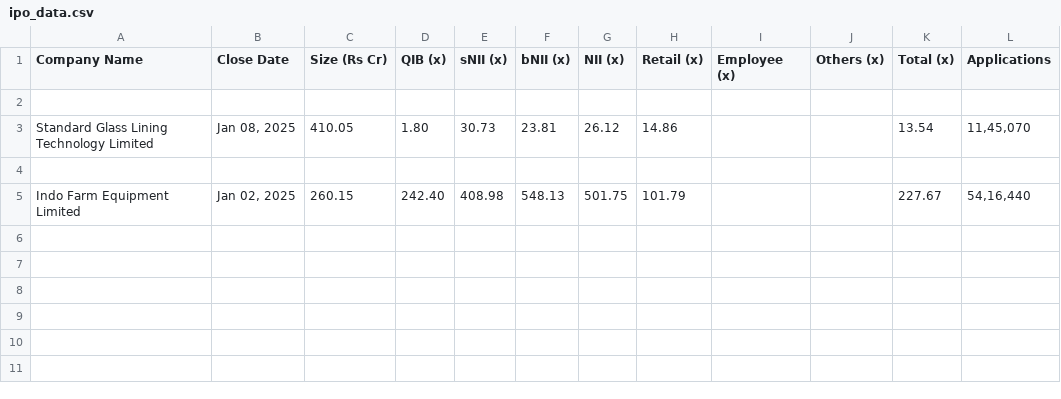
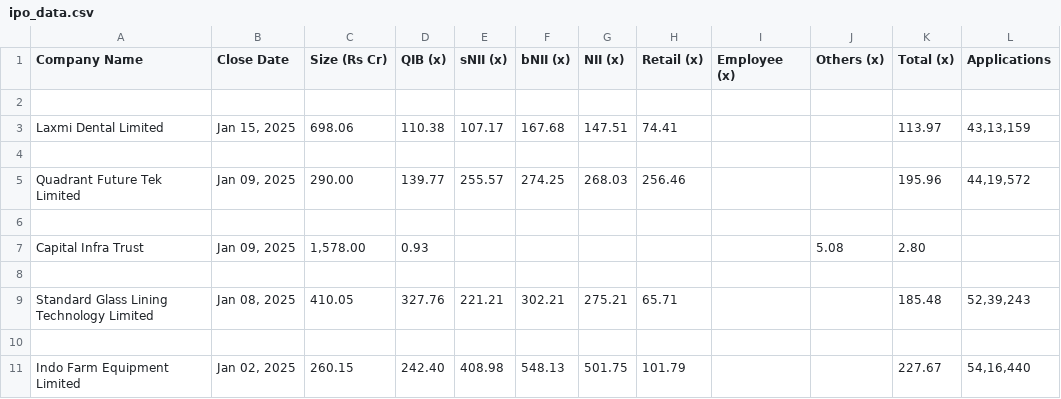
Before and after one commit to Abhi-GenAI/daily-python-script, a CSV file: ipo_data.csv, drawn as a sheet.

```diff
--- a/ipo_data.csv
+++ b/ipo_data.csv
@@ -2,3 +2,9 @@ Company Name,Close Date,Size (Rs Cr),QIB (x),sNII (x),bNII (x),NII (x),Retail (x
 
-Standard Glass Lining Technology Limited,"Jan 08, 2025",410.05,1.80,30.73,23.81,26.12,14.86,,,13.54,"11,45,070"
+Laxmi Dental Limited,"Jan 15, 2025",698.06,110.38,107.17,167.68,147.51,74.41,,,113.97,"43,13,159"
+
+Quadrant Future Tek Limited,"Jan 09, 2025",290.00,139.77,255.57,274.25,268.03,256.46,,,195.96,"44,19,572"
+
+Capital Infra Trust,"Jan 09, 2025","1,578.00",0.93,,,,,,5.08,2.80,
+
+Standard Glass Lining Technology Limited,"Jan 08, 2025",410.05,327.76,221.21,302.21,275.21,65.71,,,185.48,"52,39,243"
 
```
Also changed, not shown: 1 other file.
